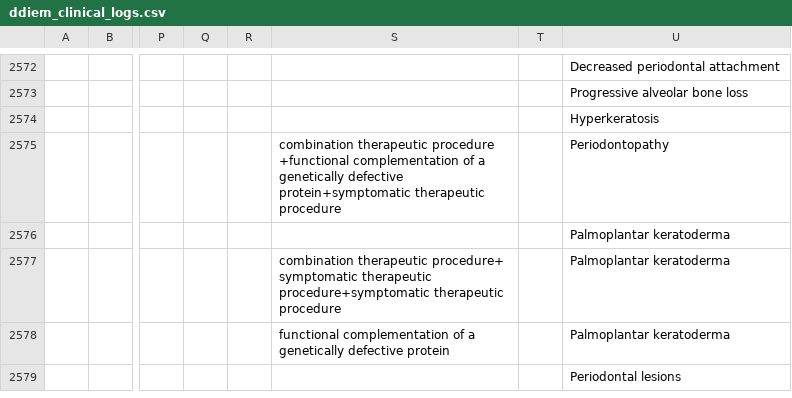
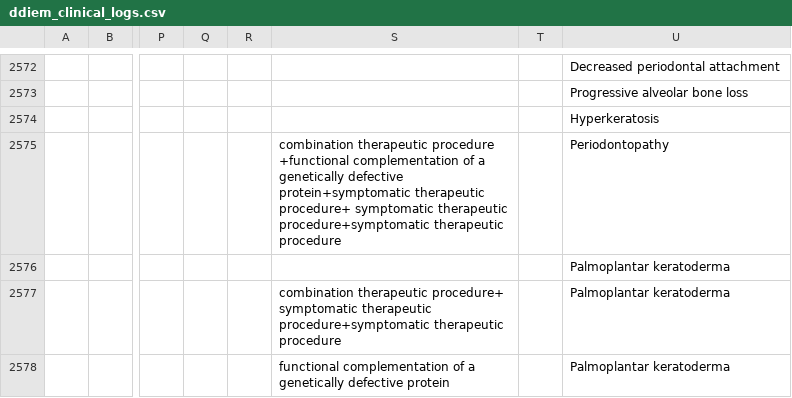
Before and after one commit to bio-ontology-research-group/DDIEM, a CSV file: website/transformers/raw_data/2020-06-16/ddiem_clinical_logs.csv, drawn as a sheet; only a part is shown, gaps mark what is left out; the shorter side is filled out with more unchanged rows; the diff names each change by its address in the sheet, - before the commit and + after, or states it on an @@ line.

Commit message:
Update ddiem_clinical_logs.csv

```diff
--- a/website/transformers/raw_data/2020-06-16/ddiem_clinical_logs.csv
+++ b/website/transformers/raw_data/2020-06-16/ddiem_clinical_logs.csv
-S2575: …protein+symptomatic therapeutic procedure
+S2575: …protein+symptomatic therapeutic procedure+ symptomatic therapeutic procedure+symptomatic therapeutic procedure
```
